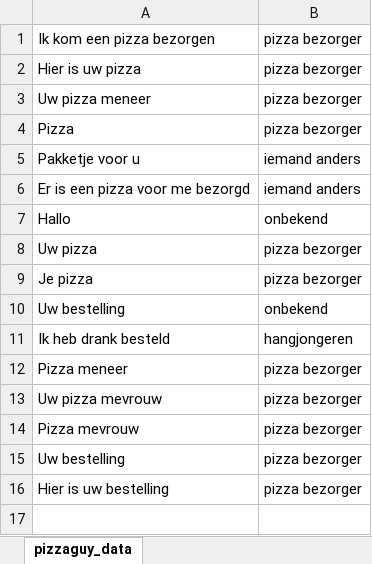
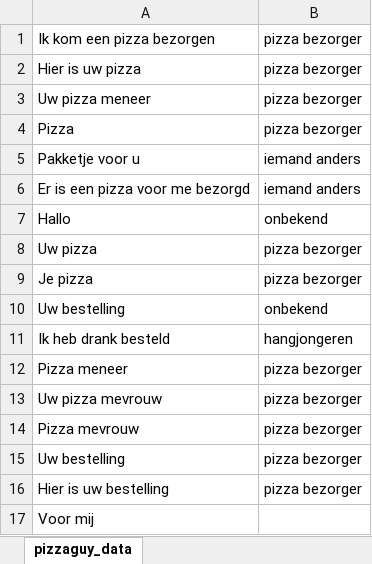
Before and after one commit to VXCompany/vrolijkevrijdag012023, an Excel workbook: spraak/pizzaguy_data.xlsx, sheet pizzaguy_data, drawn as a sheet; values as stored, in another font and other column widths than the file's, no borders; the diff names each change by its address in the sheet, - before the commit and + after, or states it on an @@ line.

```diff
--- a/spraak/pizzaguy_data.xlsx (sheet pizzaguy_data)
+++ b/spraak/pizzaguy_data.xlsx (sheet pizzaguy_data)
+row 17: Voor mij
```
Also changed, not shown: 4 other files.
